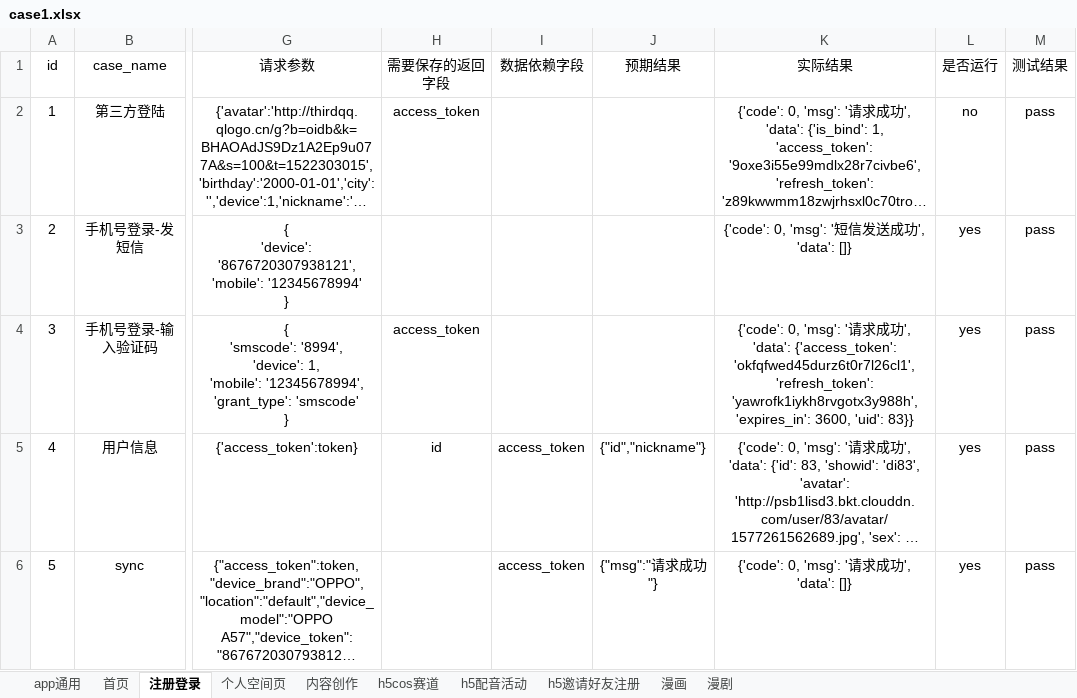
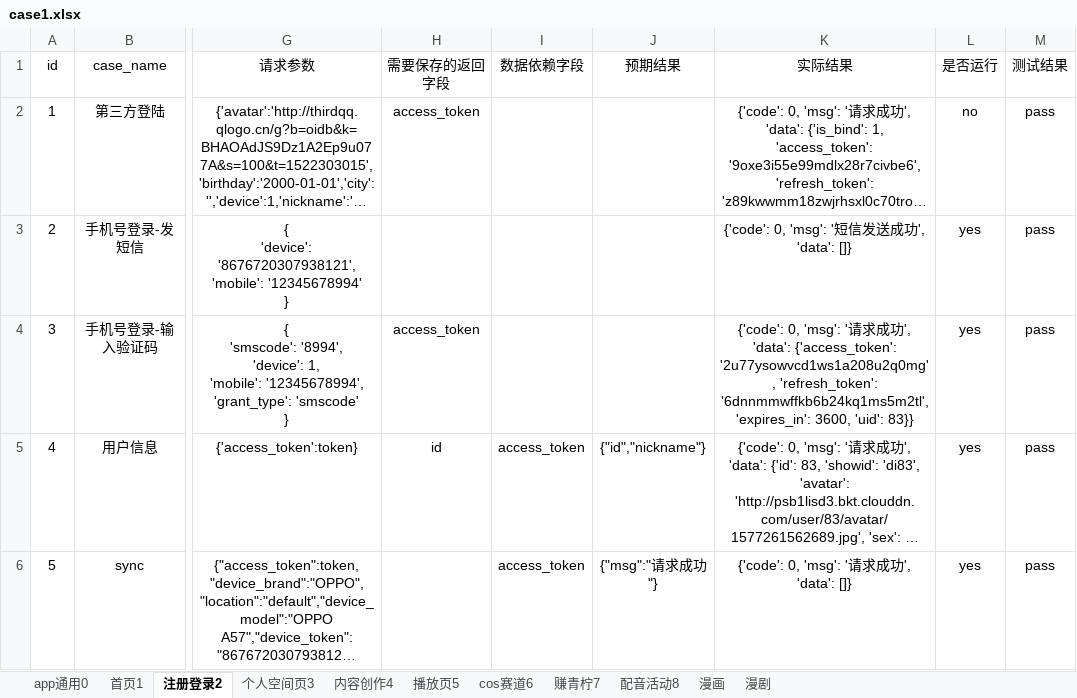
Before and after one commit to sumeilan/testcase, an Excel workbook: data/case1.xlsx, sheet 注册登录2, drawn as a sheet; only a part is shown, gaps mark what is left out; long unchanged cells end in …; values as stored, in another font and other column widths than the file's, no borders; the diff names each change by its address in the sheet, - before the commit and + after, or states it on an @@ line.

```diff
--- a/data/case1.xlsx (sheet 注册登录2)
+++ b/data/case1.xlsx (sheet 注册登录2)
-sheet tab: app通用
+sheet tab: app通用0
-sheet tab: 首页
+sheet tab: 首页1
-sheet tab: 注册登录
+sheet tab: 注册登录2
-sheet tab: 个人空间页
+sheet tab: 个人空间页3
-sheet tab: 内容创作
+sheet tab: 内容创作4
-sheet tab: h5cos赛道
+sheet tab: 播放页5
-sheet tab: h5配音活动
+sheet tab: cos赛道6
-sheet tab: h5邀请好友注册
+sheet tab: 赚青柠7
+sheet tab: 配音活动8
-K4 (实际结果): …'data': {'access_token': 'okfqfwed45durz6t0r7l26cl1', 'refresh_token': 'yawrofk1iykh8rvgotx3y988h', 'expires_in': 3600,…
+K4 (实际结果): …'data': {'access_token': '2u77ysowvcd1ws1a208u2q0mg', 'refresh_token': '6dnnmmwffkb6b24kq1ms5m2tl', 'expires_in': 3600,…
```
Also changed, not shown: sheet 播放页5, sheet 个人空间页3, sheet cos赛道6, sheet 赚青柠7, sheet 内容创作4, sheet 首页1, 1 more sheet, 11 other files.
